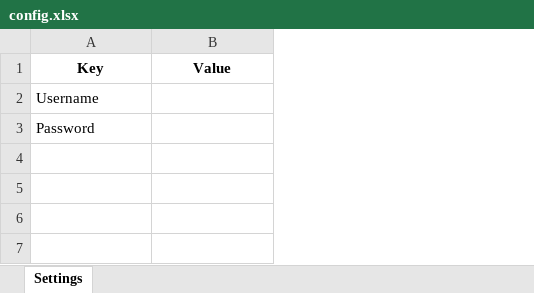
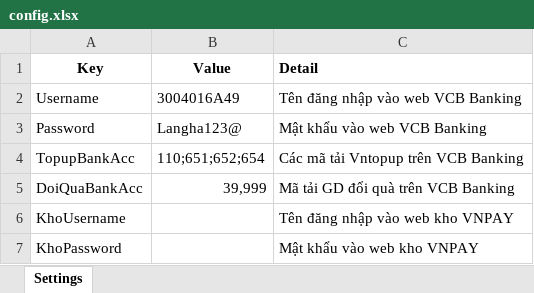
Before and after one commit to tungtung2000/VnPay.VCB, an Excel workbook: config/config.xlsx, sheet Settings, drawn as a sheet; values as stored, in another font and other column widths than the file's, no borders; the diff names each change by its address in the sheet, - before the commit and + after, or states it on an @@ line.

```diff
--- a/config/config.xlsx (sheet Settings)
+++ b/config/config.xlsx (sheet Settings)
+column C (Detail), rows 2-3: Tên đăng nhập vào web VCB Banking | Mật khẩu vào web VCB Banking
-B2 (Value): (empty)
+B2 (Value): 3004016A49
-B3 (Value): (empty)
+B3 (Value): Langha123@
+row 4: TopupBankAcc | 110;651;652;654 | Các mã tải Vntopup trên VCB Banking
+row 5: DoiQuaBankAcc | 39,999 | Mã tải GD đổi quà trên VCB Banking
+row 6: KhoUsername |  | Tên đăng nhập vào web kho VNPAY
+row 7: KhoPassword |  | Mật khẩu vào web kho VNPAY
```
Also changed, not shown: 9 other files.
